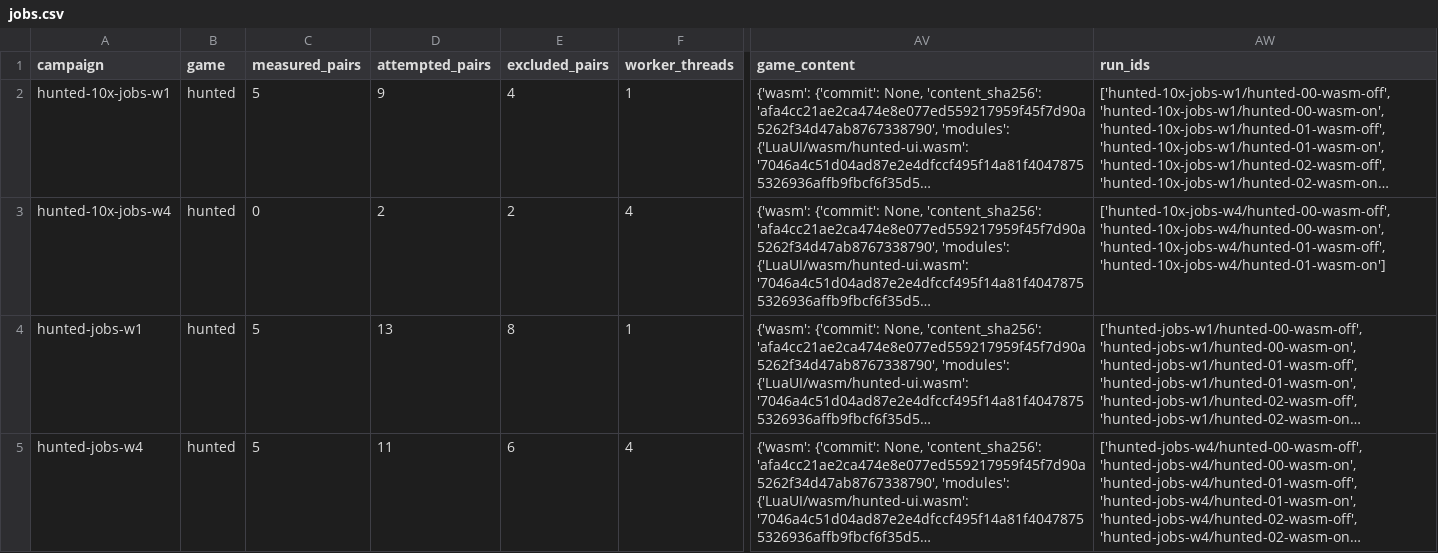
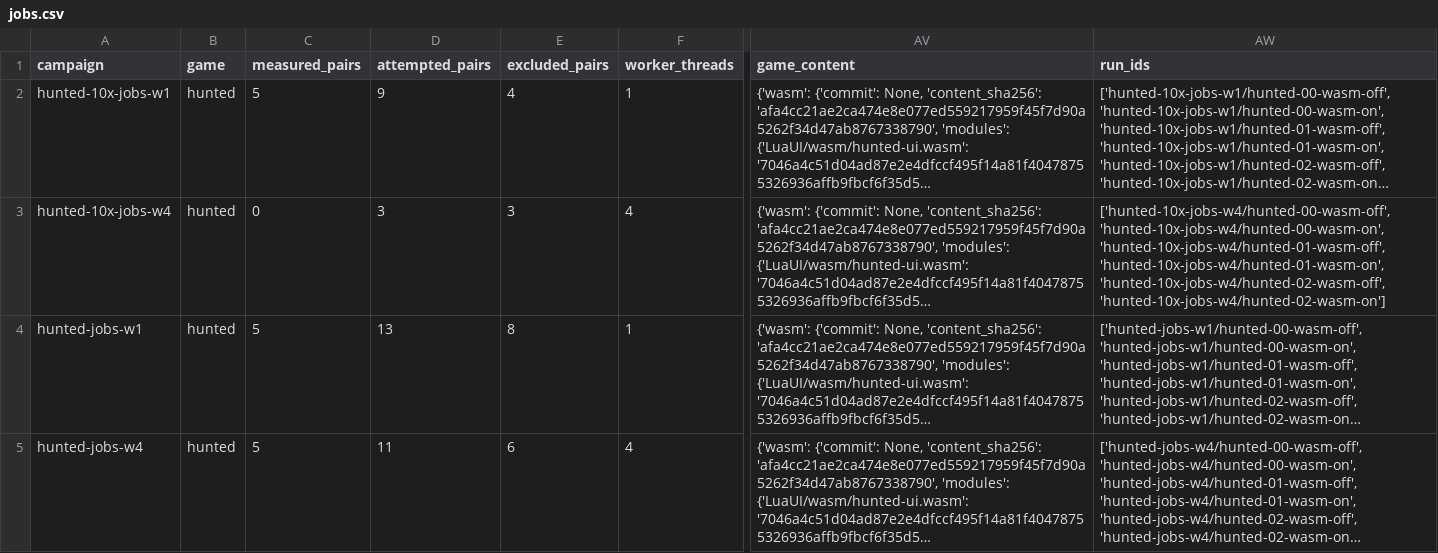
Before and after one commit to gajop/springcabal-dev, a CSV file: docs/benchmarks/2026-10-26/current/jobs.csv, drawn as a sheet; only a part is shown, gaps mark what is left out; long unchanged cells end in …; the diff names each change by its address in the sheet, - before the commit and + after, or states it on an @@ line.

```diff
--- a/docs/benchmarks/2026-10-26/current/jobs.csv
+++ b/docs/benchmarks/2026-10-26/current/jobs.csv
-D3 (attempted_pairs): 2
+D3 (attempted_pairs): 3
-E3 (excluded_pairs): 2
+E3 (excluded_pairs): 3
-AW3 (run_ids): …'hunted-10x-jobs-w4/hunted-00-wasm-on', 'hunted-10x-jobs-w4/hunted-01-wasm-off', 'hunted-10x-jobs-w4/hunted-01-wasm-on']
+AW3 (run_ids): …'hunted-10x-jobs-w4/hunted-00-wasm-on', 'hunted-10x-jobs-w4/hunted-01-wasm-off', 'hunted-10x-jobs-w4/hunted-01-wasm-on', 'hunted-10x-jobs-w4/hunted-02-wasm-off', 'hunted-10x-jobs-w4/hunted-02-wasm-on']
```
Also changed, not shown: docs/benchmarks/2026-10-26/current/language.csv, 10 other files.
